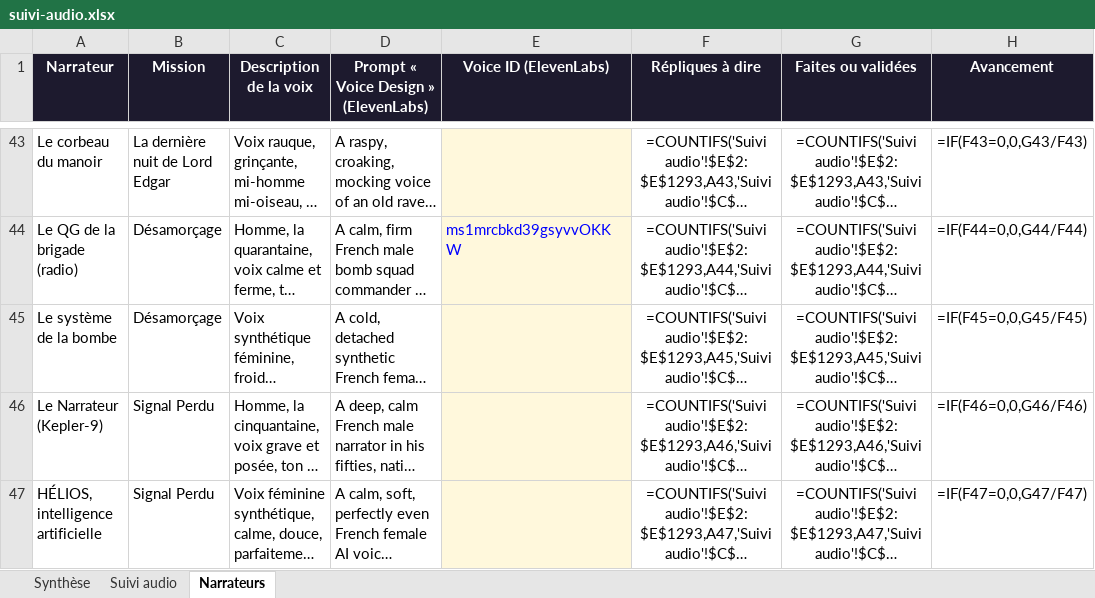
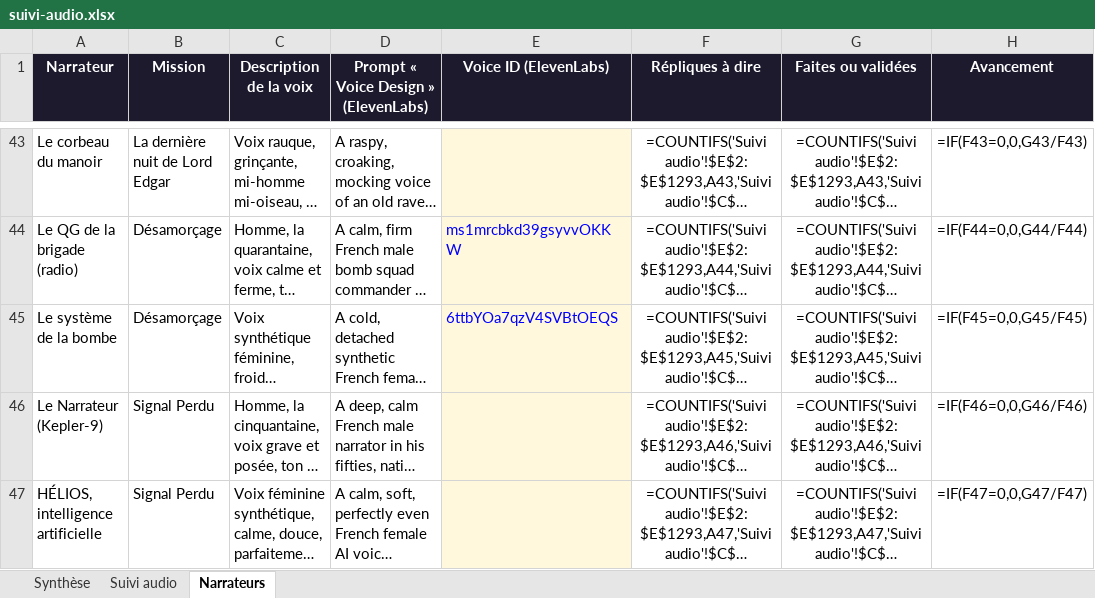
Before and after one commit to nico83200/Claude-public, an Excel workbook: pupitre-des-enigmes/suivi/suivi-audio.xlsx, sheet Narrateurs, drawn as a sheet; only a part is shown, gaps mark what is left out; long unchanged cells end in …; values as stored, in another font and other column widths than the file's, no borders; formulas without a stored value are shown as written; the diff names each change by its address in the sheet, - before the commit and + after, or states it on an @@ line.

```diff
--- a/pupitre-des-enigmes/suivi/suivi-audio.xlsx (sheet Narrateurs)
+++ b/pupitre-des-enigmes/suivi/suivi-audio.xlsx (sheet Narrateurs)
-E45 (Voice ID (ElevenLabs)): (empty)
+E45 (Voice ID (ElevenLabs)): 6ttbYOa7qzV4SVBtOEQS
```
Also changed, not shown: sheet Suivi audio, 1 other file.
